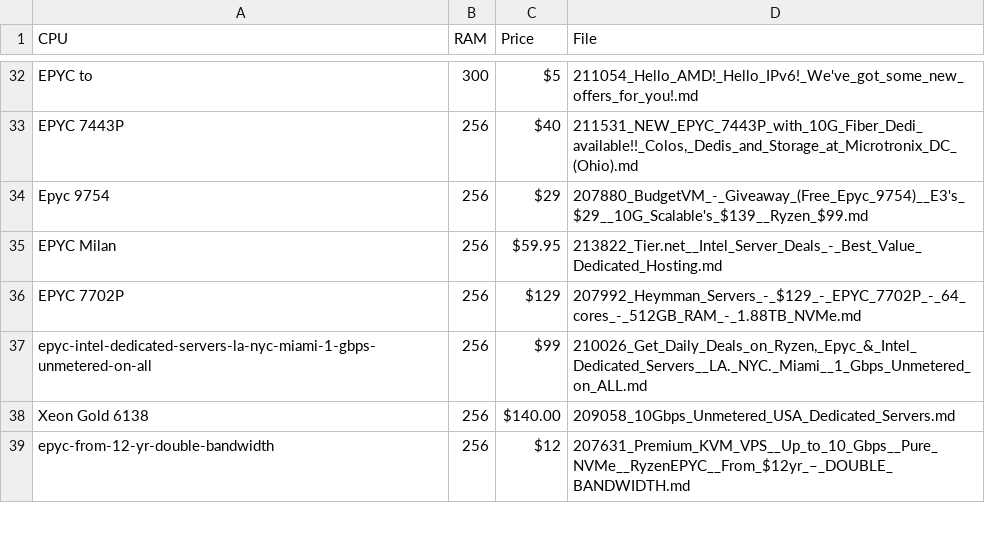
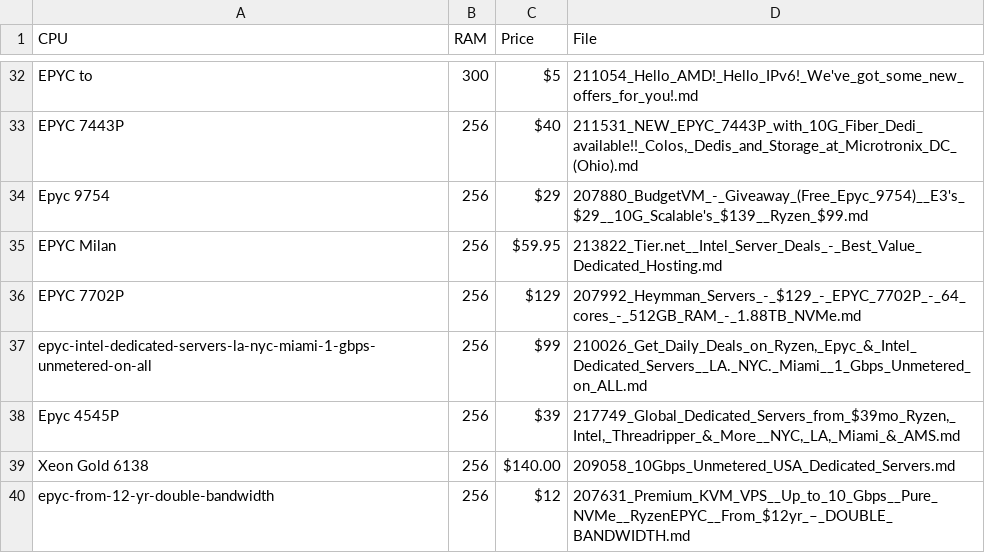
Before and after one commit to senpai-dei/server-signal-archive, a CSV file: glm4_candidates.csv, drawn as a sheet; only a part is shown, gaps mark what is left out.

```diff
--- a/glm4_candidates.csv
+++ b/glm4_candidates.csv
@@ -37,2 +37,3 @@ EPYC 7702P,256,$129,207992_Heymman_Servers_-_$129_-_EPYC_7702P_-_64_cores_-_512G
 epyc-intel-dedicated-servers-la-nyc-miami-1-gbps-unmetered-on-all,256,$99,"210026_Get_Daily_Deals_on_Ryzen,_Epyc_&_Intel_Dedicated_Servers__LA._NYC._Miami__1_Gbps_Unmetered_on_ALL.md"
+Epyc 4545P,256,$39,"217749_Global_Dedicated_Servers_from_$39mo_Ryzen,_Intel,_Threadripper_&_More__NYC,_LA,_Miami_&_AMS.md"
 Xeon Gold 6138,256,$140.00,209058_10Gbps_Unmetered_USA_Dedicated_Servers.md
```
Also changed, not shown: 1 other file.
